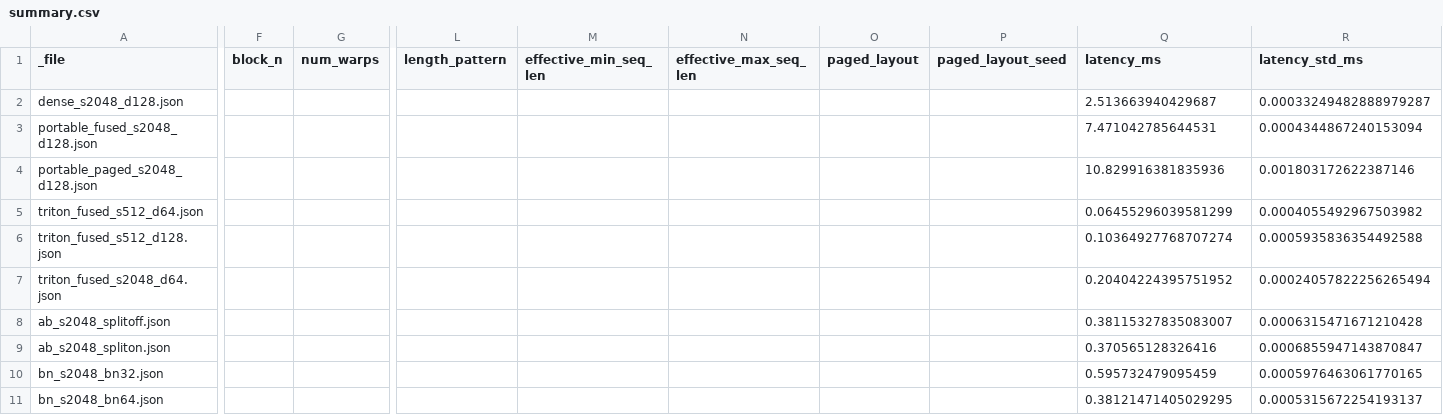
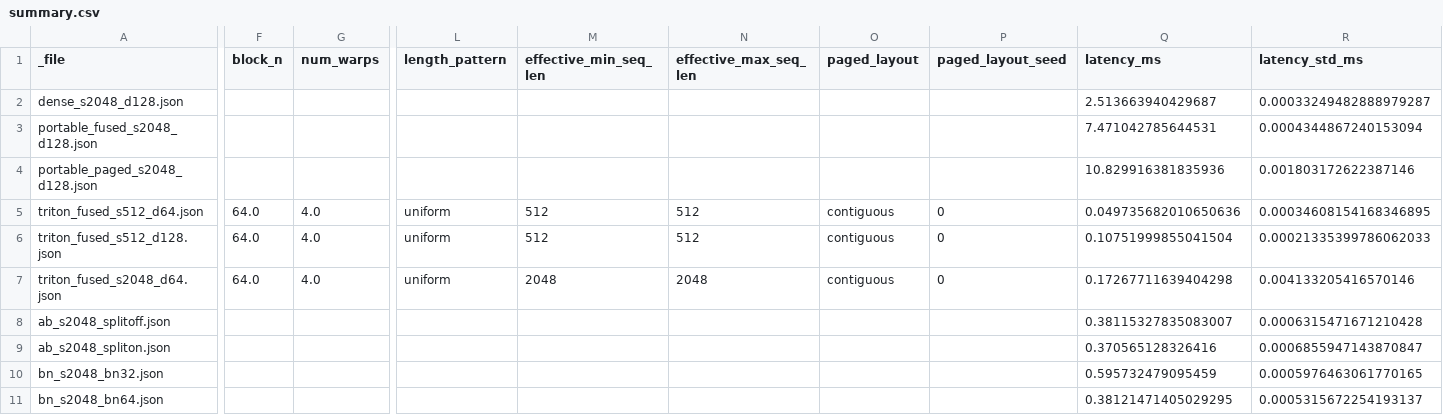
Before and after one commit to honey-floria/FlashSpec, a CSV file: results/colab_kernels/analysis/summary.csv, drawn as a sheet; only a part is shown, gaps mark what is left out; the diff covers the shown part only; the diff names each change by its address in the sheet, - before the commit and + after, or states it on an @@ line.

Commit message:
Add benchmark results

```diff
--- a/results/colab_kernels/analysis/summary.csv
+++ b/results/colab_kernels/analysis/summary.csv
-F5:F7 (block_n): (empty)
+F5:F7 (block_n): 64.0
-G5:G7 (num_warps): (empty)
+G5:G7 (num_warps): 4.0
-L5:L7 (length_pattern): (empty)
+L5:L7 (length_pattern): uniform
-M5:M6 (effective_min_seq_len): (empty)
+M5:M6 (effective_min_seq_len): 512
-N5:N6 (effective_max_seq_len): (empty)
+N5:N6 (effective_max_seq_len): 512
-O5:O7 (paged_layout): (empty)
+O5:O7 (paged_layout): contiguous
-P5:P7 (paged_layout_seed): (empty)
+P5:P7 (paged_layout_seed): 0
-Q5 (latency_ms): 0.06455296039581299
+Q5 (latency_ms): 0.049735682010650636
-R5 (latency_std_ms): 0.0004055492967503982
+R5 (latency_std_ms): 0.00034608154168346895
-Q6 (latency_ms): 0.10364927768707274
+Q6 (latency_ms): 0.10751999855041504
-R6 (latency_std_ms): 0.0005935836354492588
+R6 (latency_std_ms): 0.00021335399786062033
-M7 (effective_min_seq_len): (empty)
+M7 (effective_min_seq_len): 2048
-N7 (effective_max_seq_len): (empty)
+N7 (effective_max_seq_len): 2048
-Q7 (latency_ms): 0.20404224395751952
+Q7 (latency_ms): 0.17267711639404298
-R7 (latency_std_ms): 0.00024057822256265494
+R7 (latency_std_ms): 0.004133205416570146
```
Also changed, not shown: 147 edited cells elsewhere in this file, 24 other files.
